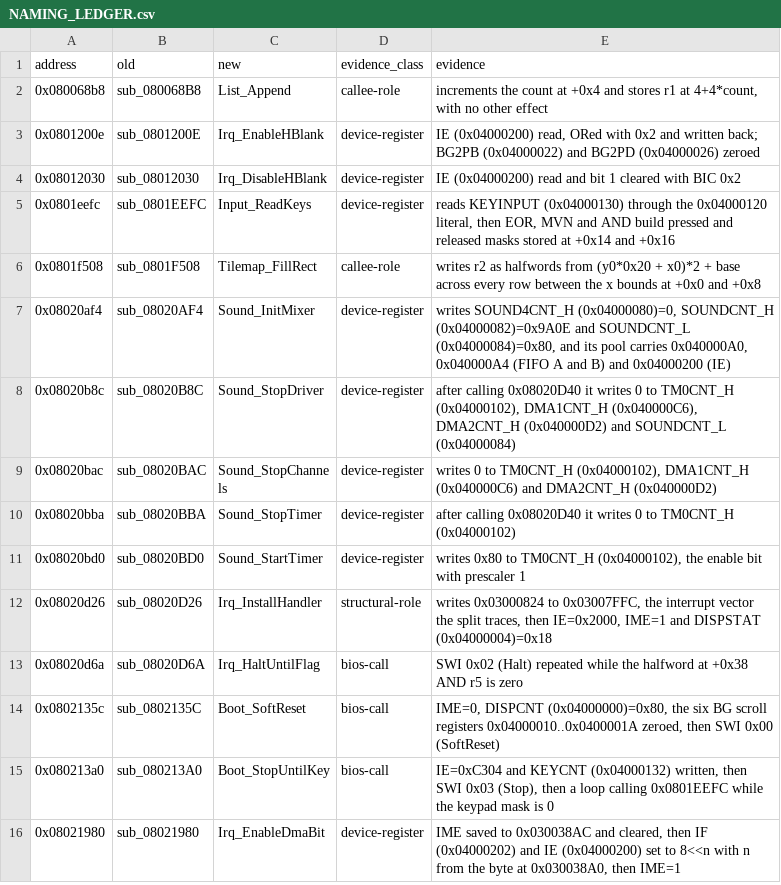
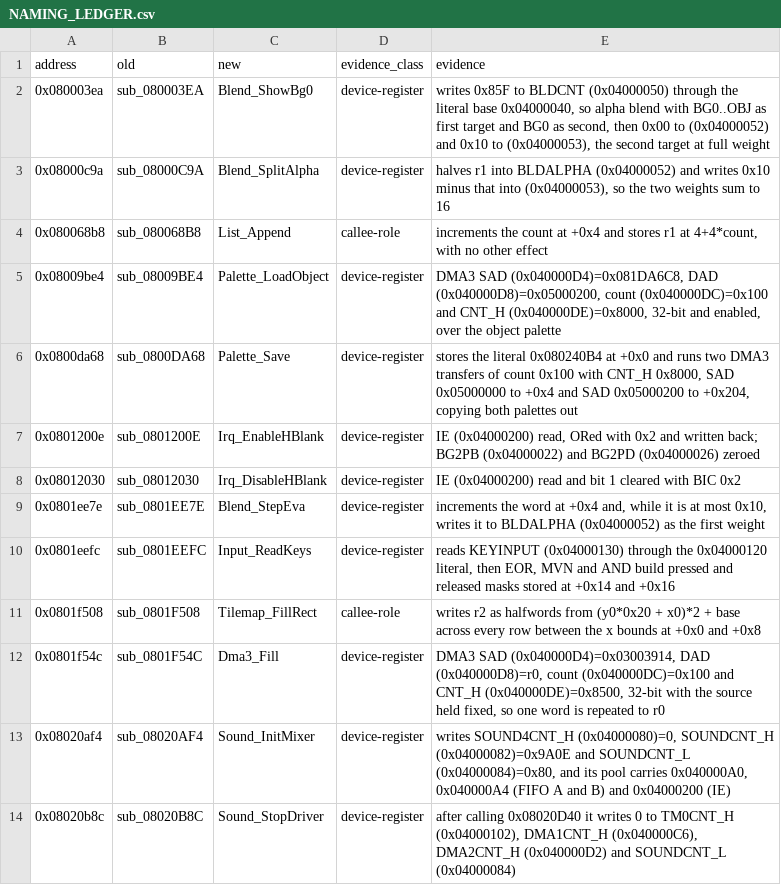
Before and after one commit to siruiusamory-cmyk/legacyofgoku2-disasm, a CSV file: docs/NAMING_LEDGER.csv, drawn as a sheet; only a part is shown; the shorter side is filled out with more unchanged rows; the diff covers the shown part only.

Commit message:
Name the linked runtime library functions and more device routines

```diff
--- a/docs/NAMING_LEDGER.csv
+++ b/docs/NAMING_LEDGER.csv
@@ -1,7 +1,13 @@
 address,old,new,evidence_class,evidence
+0x080003ea,sub_080003EA,Blend_ShowBg0,device-register,"writes 0x85F to BLDCNT (0x04000050) through the literal base 0x04000040, so alpha blend with BG0..OBJ as first target and BG0 as second, then 0x00 to (0x04000052) and 0x10 to (0x04000053), the second target at full weight"
+0x08000c9a,sub_08000C9A,Blend_SplitAlpha,device-register,"halves r1 into BLDALPHA (0x04000052) and writes 0x10 minus that into (0x04000053), so the two weights sum to 16"
 0x080068b8,sub_080068B8,List_Append,callee-role,"increments the count at +0x4 and stores r1 at 4+4*count, with no other effect"
+0x08009be4,sub_08009BE4,Palette_LoadObject,device-register,"DMA3 SAD (0x040000D4)=0x081DA6C8, DAD (0x040000D8)=0x05000200, count (0x040000DC)=0x100 and CNT_H (0x040000DE)=0x8000, 32-bit and enabled, over the object palette"
+0x0800da68,sub_0800DA68,Palette_Save,device-register,"stores the literal 0x080240B4 at +0x0 and runs two DMA3 transfers of count 0x100 with CNT_H 0x8000, SAD 0x05000000 to +0x4 and SAD 0x05000200 to +0x204, copying both palettes out"
 0x0801200e,sub_0801200E,Irq_EnableHBlank,device-register,"IE (0x04000200) read, ORed with 0x2 and written back; BG2PB (0x04000022) and BG2PD (0x04000026) zeroed"
 0x08012030,sub_08012030,Irq_DisableHBlank,device-register,IE (0x04000200) read and bit 1 cleared with BIC 0x2
+0x0801ee7e,sub_0801EE7E,Blend_StepEva,device-register,"increments the word at +0x4 and, while it is at most 0x10, writes it to BLDALPHA (0x04000052) as the first weight"
 0x0801eefc,sub_0801EEFC,Input_ReadKeys,device-register,"reads KEYINPUT (0x04000130) through the 0x04000120 literal, then EOR, MVN and AND build pressed and released masks stored at +0x14 and +0x16"
 0x0801f508,sub_0801F508,Tilemap_FillRect,callee-role,writes r2 as halfwords from (y0*0x20 + x0)*2 + base across every row between the x bounds at +0x0 and +0x8
+0x0801f54c,sub_0801F54C,Dma3_Fill,device-register,"DMA3 SAD (0x040000D4)=0x03003914, DAD (0x040000D8)=r0, count (0x040000DC)=0x100 and CNT_H (0x040000DE)=0x8500, 32-bit with the source held fixed, so one word is repeated to r0"
 0x08020af4,sub_08020AF4,Sound_InitMixer,device-register,"writes SOUND4CNT_H (0x04000080)=0, SOUNDCNT_H (0x04000082)=0x9A0E and SOUNDCNT_L (0x04000084)=0x80, and its pool carries 0x040000A0, 0x040000A4 (FIFO A and B) and 0x04000200 (IE)"
```
Also changed, not shown: 16 added rows elsewhere in this file, tools/code/names.csv, 9 other files.
